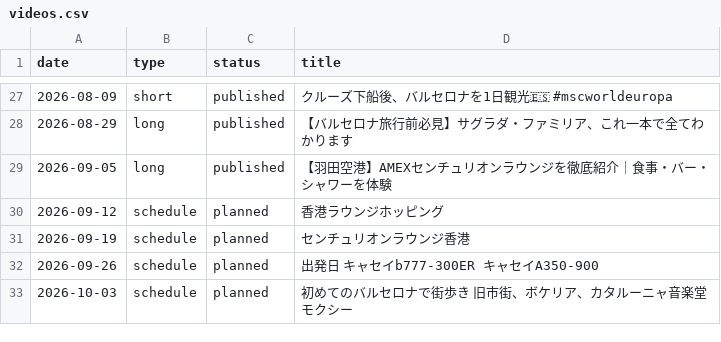
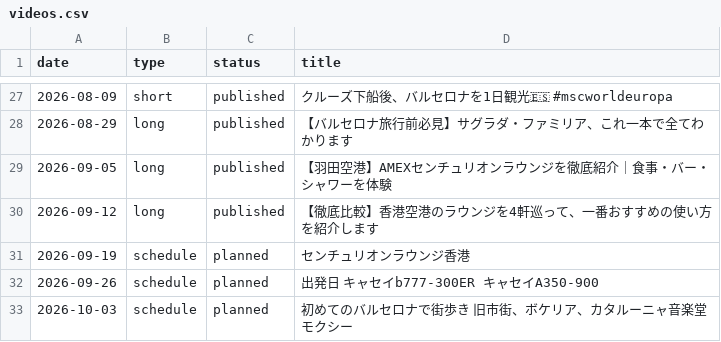
Before and after one commit to shunagas/sun_ai, a CSV file: sun_youtube/data/videos.csv, drawn as a sheet; only a part is shown, gaps mark what is left out.

```diff
--- a/sun_youtube/data/videos.csv
+++ b/sun_youtube/data/videos.csv
@@ -29,3 +29,3 @@ date,type,status,title
 2026-09-05,long,published,【羽田空港】AMEXセンチュリオンラウンジを徹底紹介｜食事・バー・シャワーを体験
-2026-09-12,schedule,planned,香港ラウンジホッピング
+2026-09-12,long,published,【徹底比較】香港空港のラウンジを4軒巡って、一番おすすめの使い方を紹介します
 2026-09-19,schedule,planned,センチュリオンラウンジ香港
```
Also changed, not shown: 1 other file.
